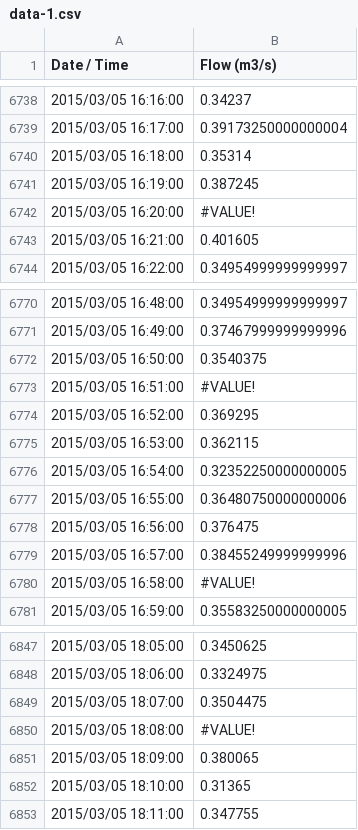
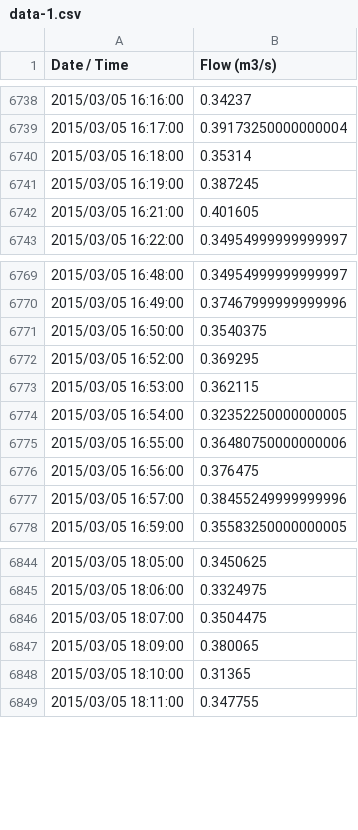
Before and after one commit to jamestaylr/water-analysis, a CSV file: sample-data/flow-data/data-1.csv, drawn as a sheet; only a part is shown, gaps mark what is left out; the diff names each change by its address in the sheet, - before the commit and + after, or states it on an @@ line.

Commit message:
Removed extraneous data values from the flow data

```diff
--- a/sample-data/flow-data/data-1.csv
+++ b/sample-data/flow-data/data-1.csv
-row 6742: 2015/03/05 16:20:00 | #VALUE!
-row 6773: 2015/03/05 16:51:00 | #VALUE!
-row 6780: 2015/03/05 16:58:00 | #VALUE!
-row 6850: 2015/03/05 18:08:00 | #VALUE!
```
